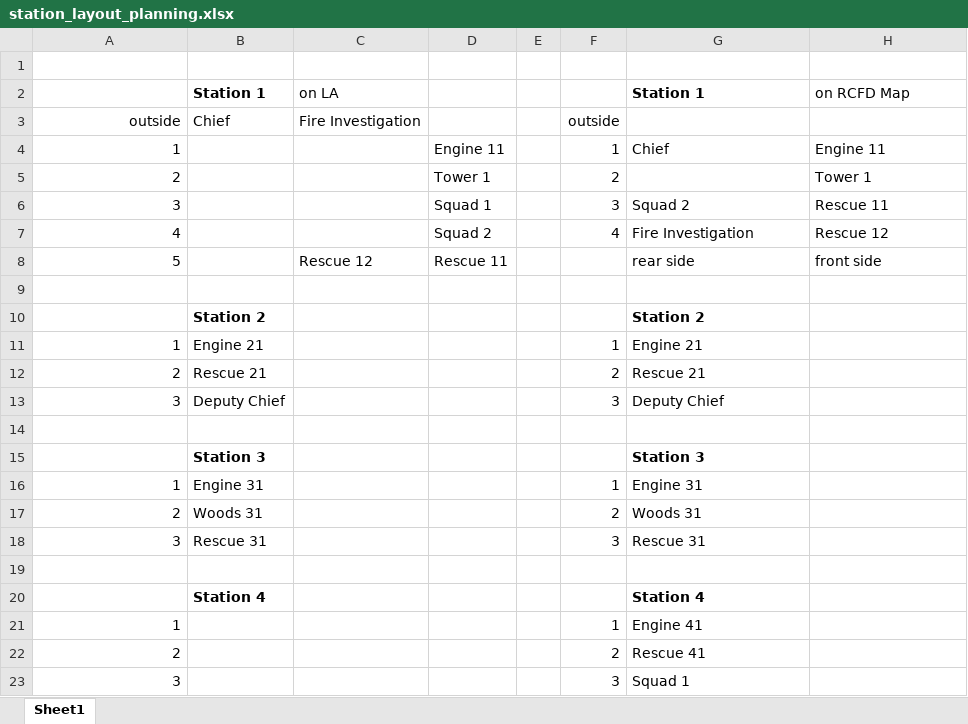
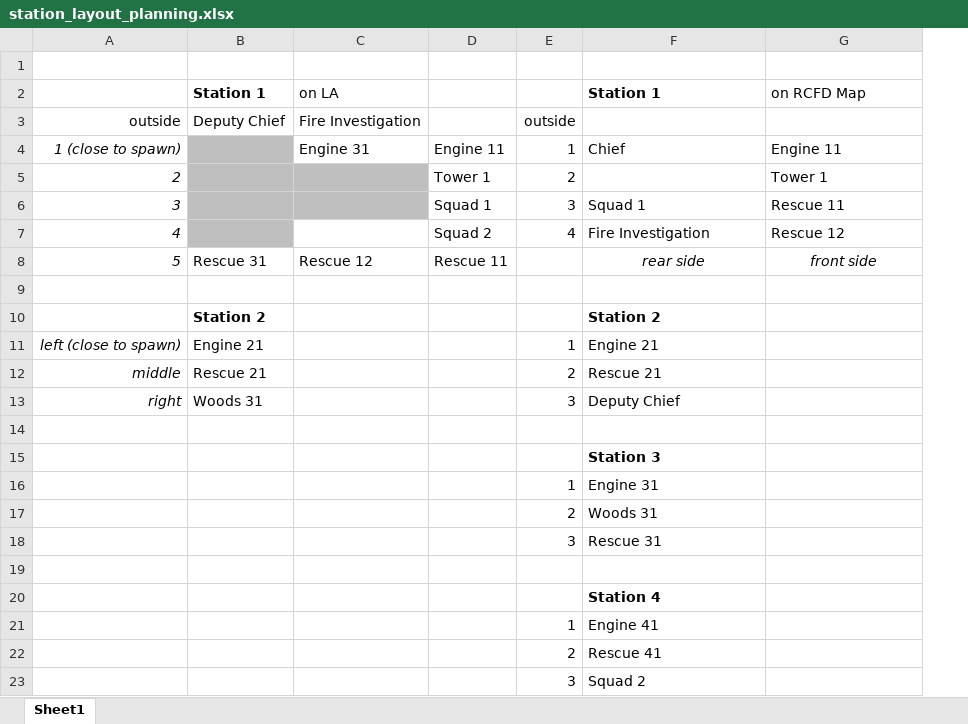
Before and after one commit to Iloveoldschool/emeg4, an Excel workbook: 01 Misc Modding Files/station_layout_planning.xlsx, sheet Sheet1, drawn as a sheet; values as stored, in another font and other column widths than the file's, no borders; removed rows and columns are numbered as before the commit, all else as after; the diff names each change by its address in the sheet, - before the commit and + after, or states it on an @@ line.

Commit message:
updated station plan

```diff
--- a/01 Misc Modding Files/station_layout_planning.xlsx (sheet Sheet1)
+++ b/01 Misc Modding Files/station_layout_planning.xlsx (sheet Sheet1)
-column E, empty
-B3: Chief
+B3: Deputy Chief
-A4: 1
+A4: 1 (close to spawn)
-A4:A8 italic: off
+A4:A8 italic: on
-B4 fill: none
+B4 fill: #BFBFBF
-C4: (empty)
+C4: Engine 31
-B5:C6 fill: none
+B5:C6 fill: #BFBFBF
-F6: Squad 2
+F6: Squad 1
-B7 fill: none
+B7 fill: #BFBFBF
-B8: (empty)
+B8: Rescue 31
@@ F8:G8 italic: off → on, alignment: left → center @@
-A11: 1
+A11: left (close to spawn)
-A11:A13 italic: off
+A11:A13 italic: on
-A12: 2
+A12: middle
-A13: 3
+A13: right
-B13: Deputy Chief
+B13: Woods 31
-B15: Station 3
+B15: (empty)
-A16: 1
+A16: (empty)
-B16: Engine 31
+B16: (empty)
-A17: 2
+A17: (empty)
-B17: Woods 31
+B17: (empty)
-A18: 3
+A18: (empty)
-B18: Rescue 31
+B18: (empty)
-B20: Station 4
+B20: (empty)
-A21: 1
+A21: (empty)
-A22: 2
+A22: (empty)
-A23: 3
+A23: (empty)
-F23: Squad 1
+F23: Squad 2
```
